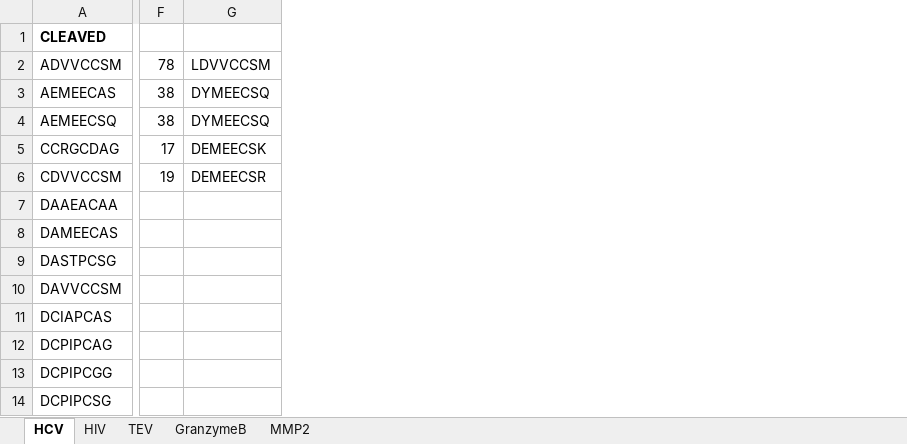
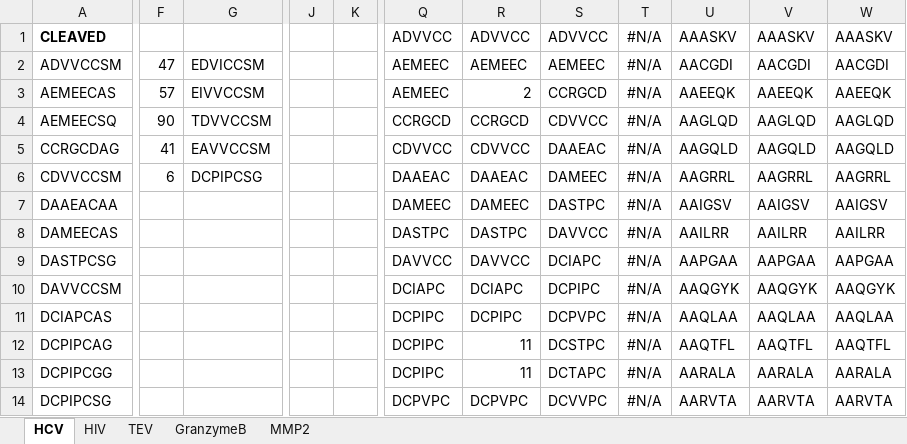
Before and after one commit to JHLubin/protease_design, an Excel workbook: expt_seqs.xlsx, sheet HCV, drawn as a sheet; only a part is shown, gaps mark what is left out; values as stored, in another font and other column widths than the file's, no borders; removed rows and columns are numbered as before the commit, all else as after; the diff covers the shown part only; the diff names each change by its address in the sheet, - before the commit and + after, or states it on an @@ line.

Commit message:
Added many files to repository. Included sequences list for simulations, cst files, different protease near-attack models, a file with basic tmux commands, and scripts to pull date from simulations with mutable peptides, and to select best decoys when not using the whole set. Modified design_protease to take 6-member sequences (the recognition region) and expand to 11 residues to fit the peptide, or to assert that the sequence is 11 residues long.

```diff
--- a/expt_seqs.xlsx (sheet HCV)
+++ b/expt_seqs.xlsx (sheet HCV)
-column F, rows 2-6: 78 | 38 | 38 | 17 | 19
-column G, rows 2-6: LDVVCCSM | DYMEECSQ | DYMEECSQ | DEMEECSK | DEMEECSR
+column F, rows 2-6: 47 | 57 | 90 | 41 | 6
+column G, rows 2-6: EDVICCSM | EIVVCCSM | TDVVCCSM | EAVVCCSM | DCPIPCSG
+column J, empty
+column K, empty
+column Q, rows 1-14: ADVVCC | AEMEEC | AEMEEC | CCRGCD | CDVVCC | DAAEAC | DAMEEC | DASTPC | DAVVCC | DCIAPC | DCPIPC | DCPIPC | DCPIPC | DCPVPC
+column R, rows 1-14: ADVVCC | AEMEEC | 2 | CCRGCD | CDVVCC | DAAEAC | DAMEEC | DASTPC | DAVVCC | DCIAPC | DCPIPC | 11 | 11 | DCPVPC
+column S, rows 1-14: ADVVCC | AEMEEC | CCRGCD | CDVVCC | DAAEAC | DAMEEC | DASTPC | DAVVCC | DCIAPC | DCPIPC | DCPVPC | DCSTPC | DCTAPC | DCVVPC
+column T, rows 1-14: all #N/A
+column U, rows 1-14: AAASKV | AACGDI | AAEEQK | AAGLQD | AAGQLD | AAGRRL | AAIGSV | AAILRR | AAPGAA | AAQGYK | AAQLAA | AAQTFL | AARALA | AARVTA
+column V, rows 1-14: AAASKV | AACGDI | AAEEQK | AAGLQD | AAGQLD | AAGRRL | AAIGSV | AAILRR | AAPGAA | AAQGYK | AAQLAA | AAQTFL | AARALA | AARVTA
+column W, rows 1-14: AAASKV | AACGDI | AAEEQK | AAGLQD | AAGQLD | AAGRRL | AAIGSV | AAILRR | AAPGAA | AAQGYK | AAQLAA | AAQTFL | AARALA | AARVTA
```
Also changed, not shown: 5 added columns elsewhere in this sheet, 46 other files.
